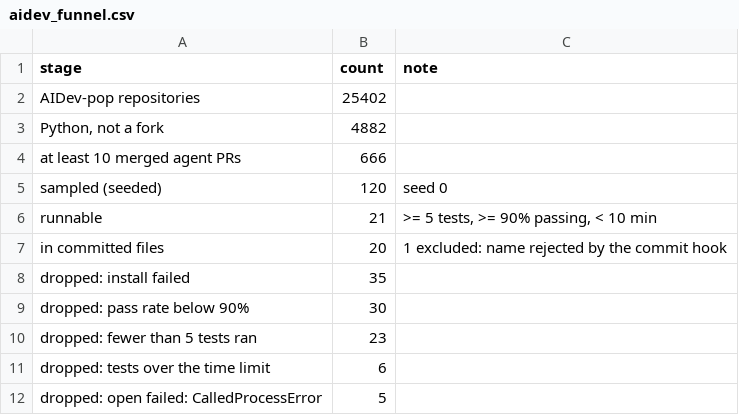
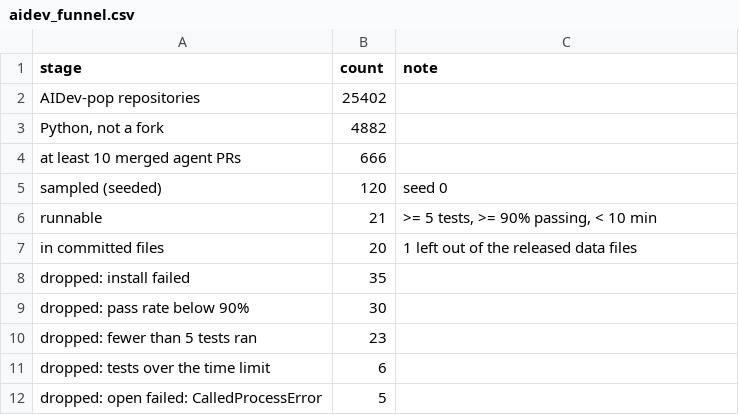
Before and after one commit to ritwiz06/cleansweep, a CSV file: results/data_summary/aidev_funnel.csv, drawn as a sheet.

Commit message:
median minutes per patch; describe the excluded repo as left out of the released data files

```diff
--- a/results/data_summary/aidev_funnel.csv
+++ b/results/data_summary/aidev_funnel.csv
@@ -6,3 +6,3 @@ sampled (seeded),120,seed 0
 runnable,21,">= 5 tests, >= 90% passing, < 10 min"
-in committed files,20,1 excluded: name rejected by the commit hook
+in committed files,20,1 left out of the released data files
 dropped: install failed,35,
```
Also changed, not shown: 3 other files.
